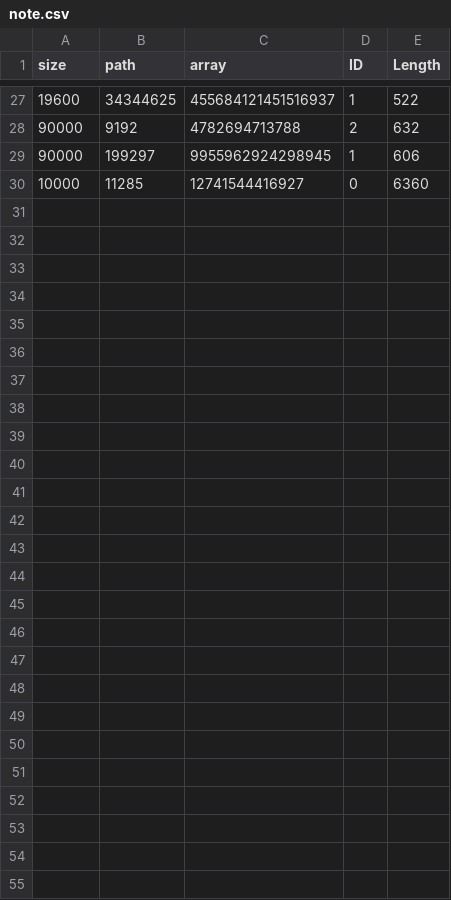
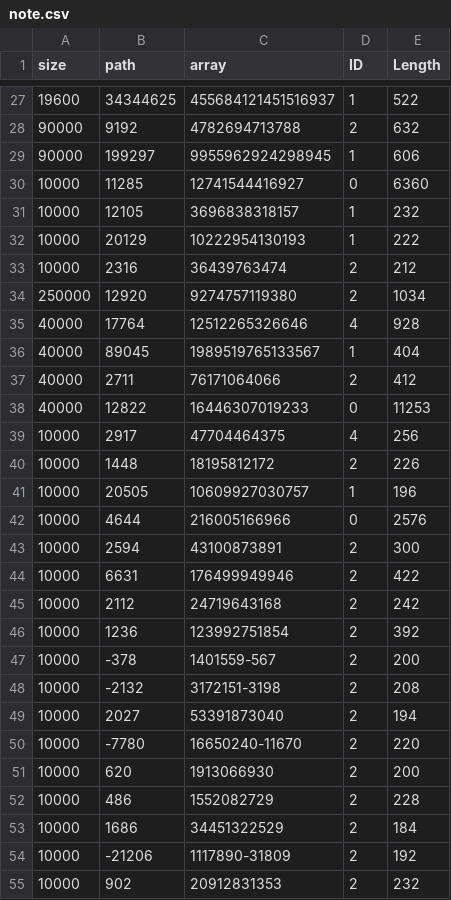
Before and after one commit to dendersen/SOP, a CSV file: note.csv, drawn as a sheet; only a part is shown, gaps mark what is left out.

```diff
--- a/note.csv
+++ b/note.csv
@@ -30 +30,26 @@ size,path,array,ID,Length
 10000,11285,12741544416927,0,6360
+10000,12105,3696838318157,1,232
+10000,20129,10222954130193,1,222
+10000,2316,36439763474,2,212
+250000,12920,9274757119380,2,1034
+40000,17764,12512265326646,4,928
+40000,89045,1989519765133567,1,404
+40000,2711,76171064066,2,412
+40000,12822,16446307019233,0,11253
+10000,2917,47704464375,4,256
+10000,1448,18195812172,2,226
+10000,20505,10609927030757,1,196
+10000,4644,216005166966,0,2576
+10000,2594,43100873891,2,300
+10000,6631,176499949946,2,422
+10000,2112,24719643168,2,242
+10000,1236,123992751854,2,392
+10000,-378,1401559-567,2,200
+10000,-2132,3172151-3198,2,208
+10000,2027,53391873040,2,194
+10000,-7780,16650240-11670,2,220
+10000,620,1913066930,2,200
+10000,486,1552082729,2,228
+10000,1686,34451322529,2,184
+10000,-21206,1117890-31809,2,192
+10000,902,20912831353,2,232
```
Also changed, not shown: 24 other files.
